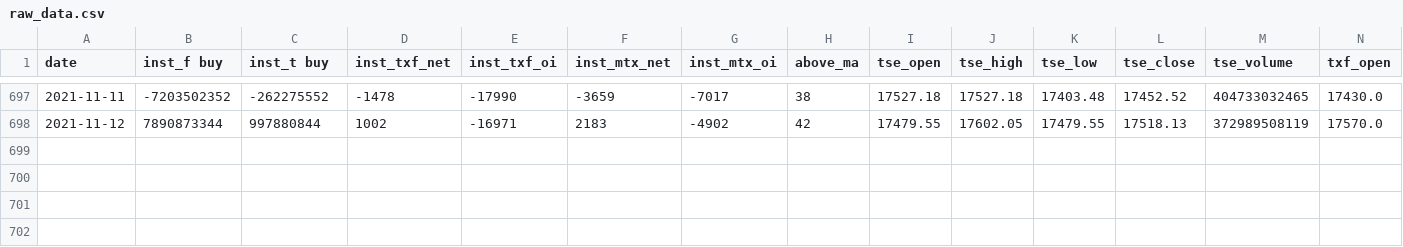
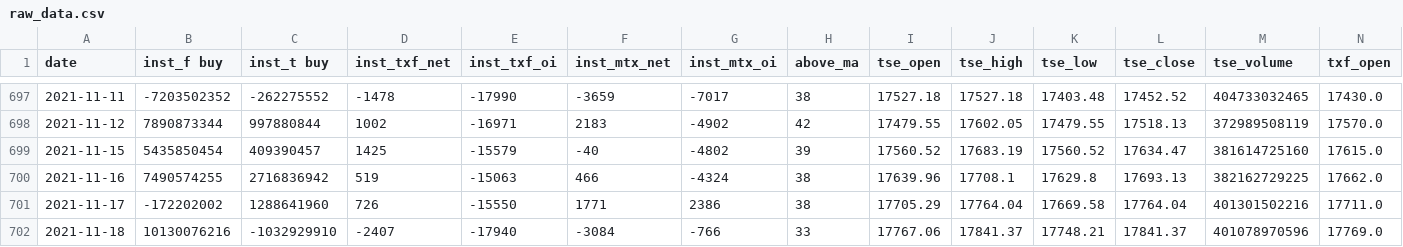
Before and after one commit to MaxChenCMC/Machine_Learning_in_Futures_Trading, a CSV file: raw_data.csv, drawn as a sheet; only a part is shown, gaps mark what is left out; rows hold the shown columns only; the diff names each change by its address in the sheet, - before the commit and + after, or states it on an @@ line.

Commit message:
Update raw_data.csv

```diff
--- a/raw_data.csv
+++ b/raw_data.csv
+row 699: 2021-11-15 | 5435850454 | 409390457 | 1425 | -15579 | -40 | -4802 | 39 | 17560.52 | 17683.19 | 17560.52 | 17634.47 | 381614725160 | 17615.0
+row 700: 2021-11-16 | 7490574255 | 2716836942 | 519 | -15063 | 466 | -4324 | 38 | 17639.96 | 17708.1 | 17629.8 | 17693.13 | 382162729225 | 17662.0
+row 701: 2021-11-17 | -172202002 | 1288641960 | 726 | -15550 | 1771 | 2386 | 38 | 17705.29 | 17764.04 | 17669.58 | 17764.04 | 401301502216 | 17711.0
+row 702: 2021-11-18 | 10130076216 | -1032929910 | -2407 | -17940 | -3084 | -766 | 33 | 17767.06 | 17841.37 | 17748.21 | 17841.37 | 401078970596 | 17769.0
```
